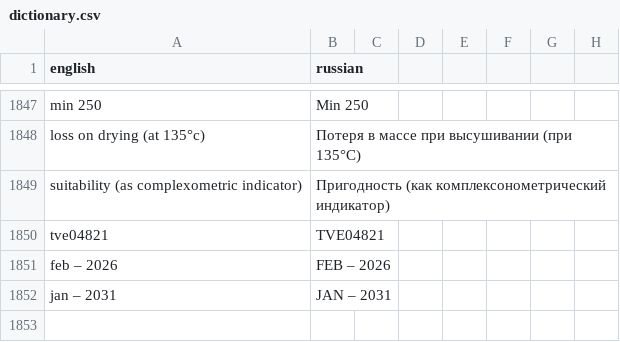
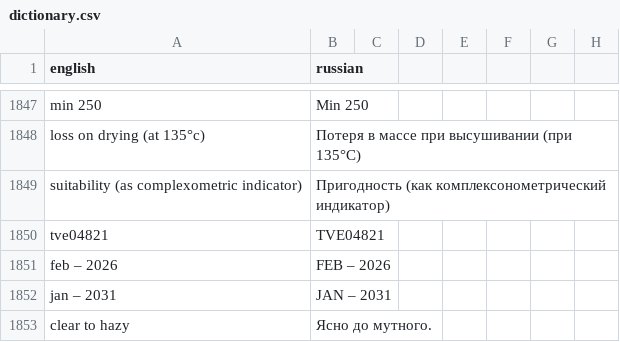
Before and after one commit to isabellehex/coa-translator, a CSV file: dictionary.csv, drawn as a sheet; only a part is shown, gaps mark what is left out; the diff names each change by its address in the sheet, - before the commit and + after, or states it on an @@ line.

```diff
--- a/dictionary.csv
+++ b/dictionary.csv
+row 1853: clear to hazy | Ясно до мутного.
```
